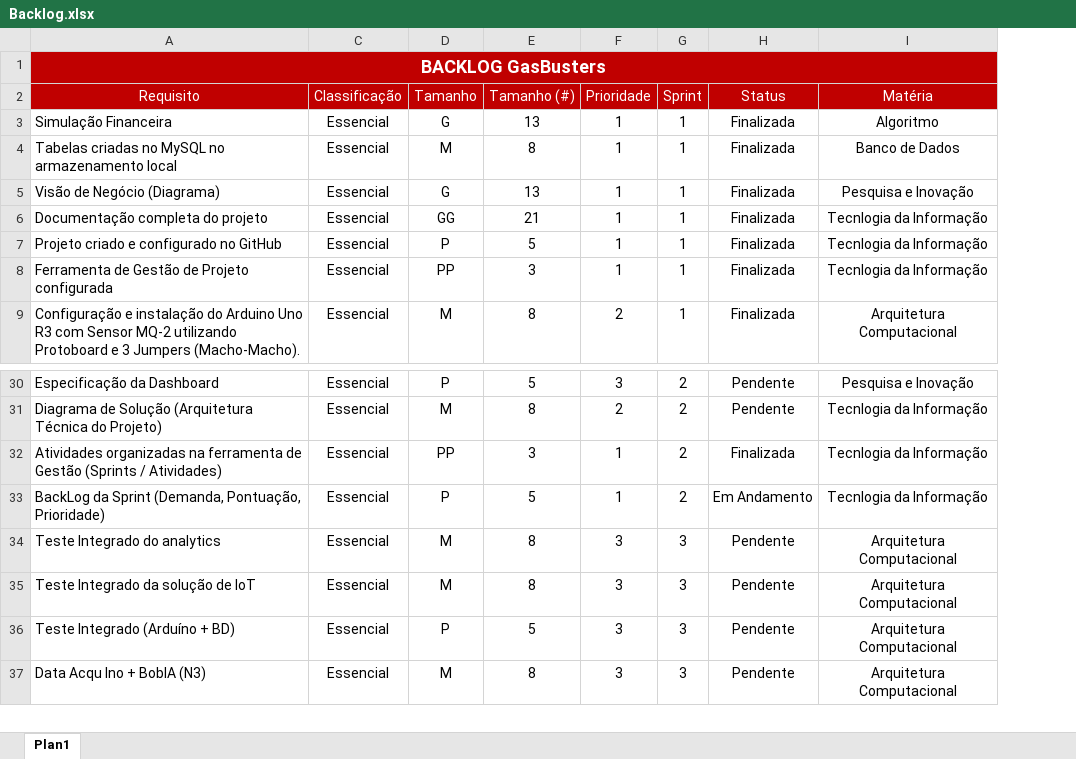
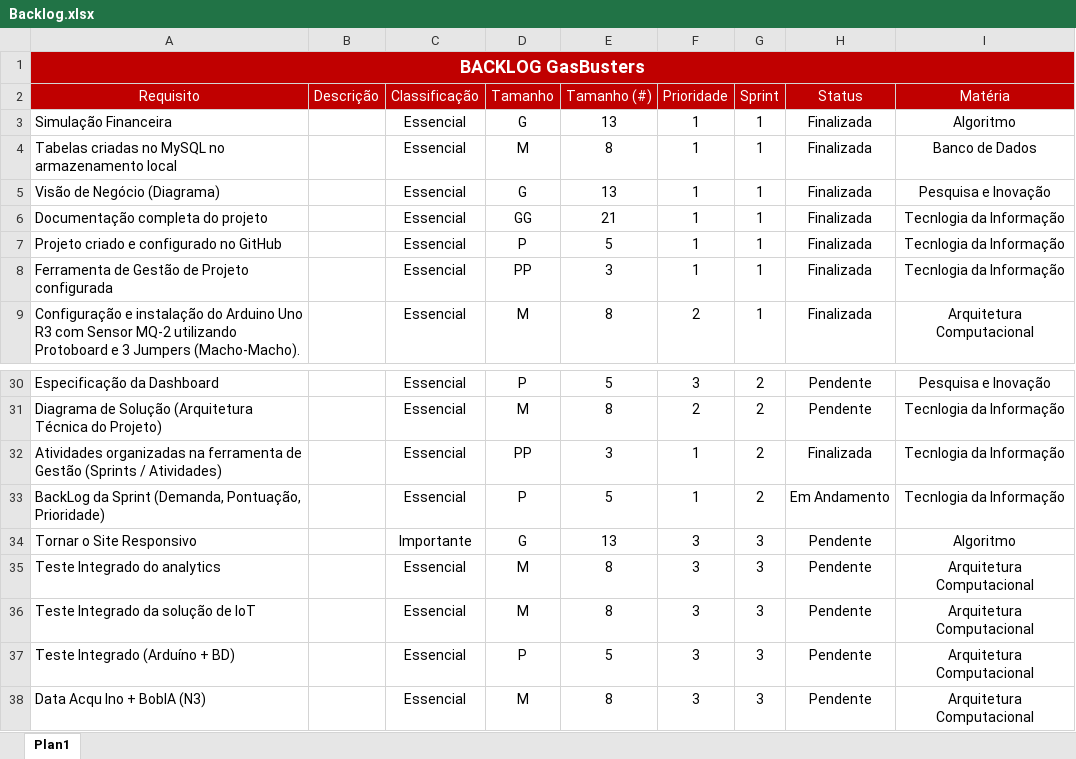
Before and after one commit to jpferraz-git/Sprint-SPTECH, an Excel workbook: Backlog/Backlog.xlsx, sheet Plan1, drawn as a sheet; only a part is shown, gaps mark what is left out; values as stored, in another font and other column widths than the file's, no borders; conditional formats and table styles not drawn; the diff names each change by its address in the sheet, - before the commit and + after, or states it on an @@ line.

Commit message:
Subindo a ATA Semanal que será enviada ao cliente e adição de Requisitos ao Backlog

```diff
--- a/Backlog/Backlog.xlsx (sheet Plan1)
+++ b/Backlog/Backlog.xlsx (sheet Plan1)
@@ column B (Descrição) unhidden, empty @@
+row 34: Tornar o Site Responsivo |  | Importante | G | 13 | 3 | 3 | Pendente | Algoritmo
```
Also changed, not shown: formulas that keep their value, ATAs_de_Reuniao/Sprint 2/Semana 2609/Grupo4_ATA_Semana2609.xlsx, 3 other files.
